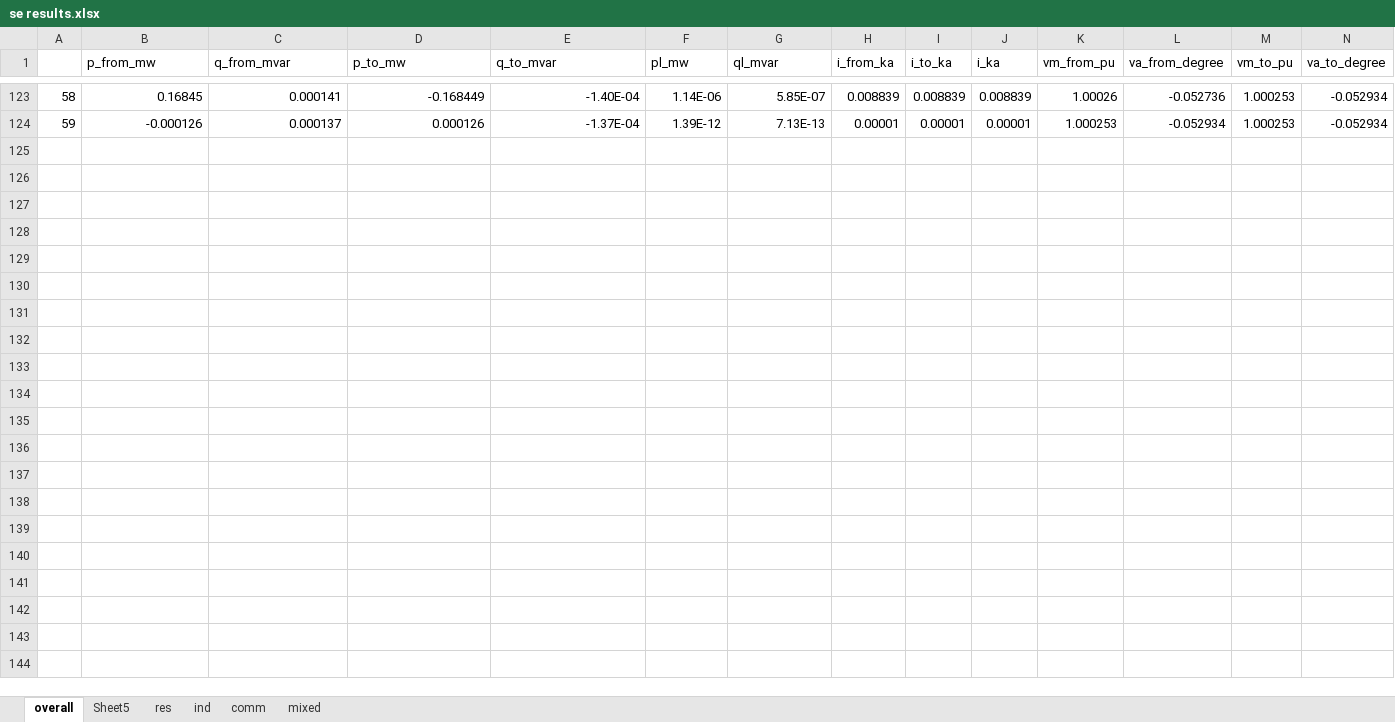
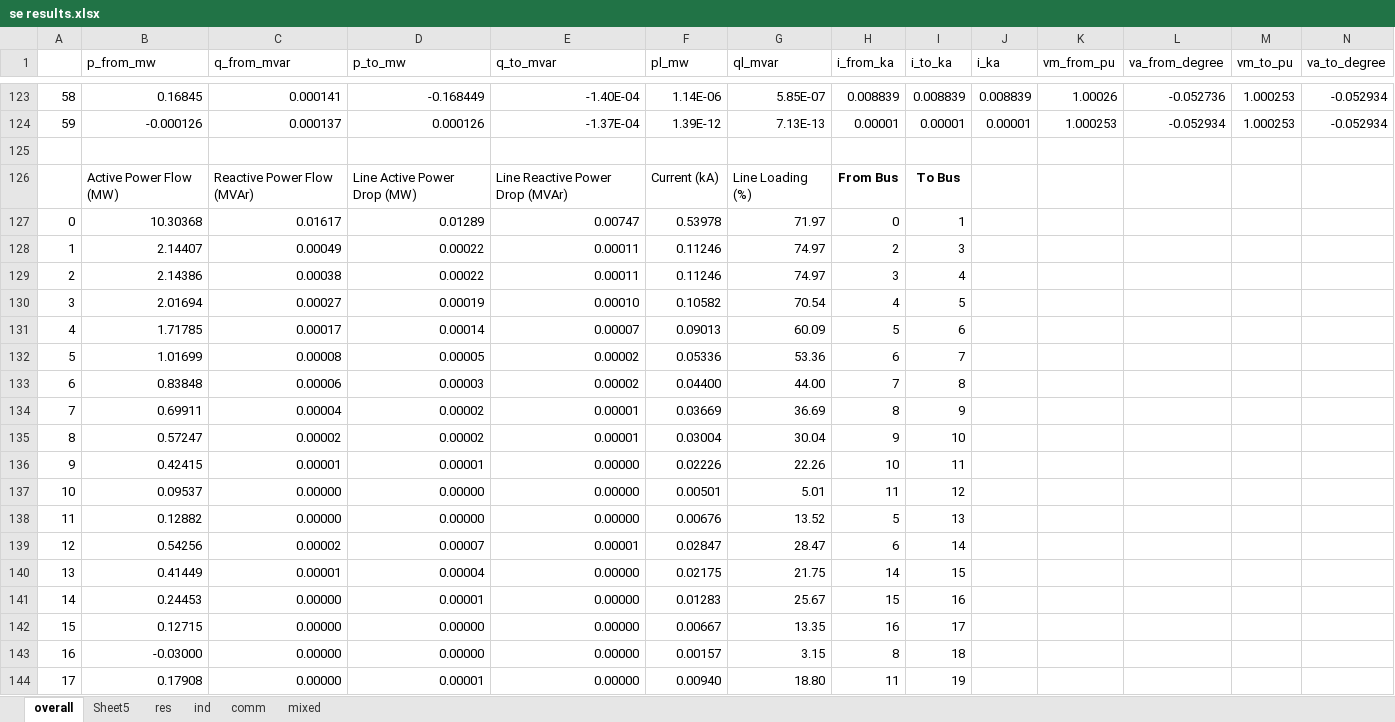
Before and after one commit to samuraisoldier/Final-Year-Project, an Excel workbook: result/se results.xlsx, sheet overall, drawn as a sheet; only a part is shown, gaps mark what is left out; values as stored, in another font and other column widths than the file's, no borders; rows hold the shown columns only; the diff covers the shown part only; the diff names each change by its address in the sheet, - before the commit and + after, or states it on an @@ line.

```diff
--- a/result/se results.xlsx (sheet overall)
+++ b/result/se results.xlsx (sheet overall)
+row 126:  | Active Power Flow (MW) | Reactive Power Flow (MVAr) | Line Active Power Drop (MW) | Line Reactive Power Drop (MVAr) | Current (kA) | Line Loading (%) | From Bus | To Bus
+row 127: 0 | 10.30368 | 0.01617 | 0.01289 | 0.00747 | 0.53978 | 71.97 | 0 | 1
+row 128: 1 | 2.14407 | 0.00049 | 0.00022 | 0.00011 | 0.11246 | 74.97 | 2 | 3
+row 129: 2 | 2.14386 | 0.00038 | 0.00022 | 0.00011 | 0.11246 | 74.97 | 3 | 4
+row 130: 3 | 2.01694 | 0.00027 | 0.00019 | 0.00010 | 0.10582 | 70.54 | 4 | 5
+row 131: 4 | 1.71785 | 0.00017 | 0.00014 | 0.00007 | 0.09013 | 60.09 | 5 | 6
+row 132: 5 | 1.01699 | 0.00008 | 0.00005 | 0.00002 | 0.05336 | 53.36 | 6 | 7
+row 133: 6 | 0.83848 | 0.00006 | 0.00003 | 0.00002 | 0.04400 | 44.00 | 7 | 8
+row 134: 7 | 0.69911 | 0.00004 | 0.00002 | 0.00001 | 0.03669 | 36.69 | 8 | 9
+row 135: 8 | 0.57247 | 0.00002 | 0.00002 | 0.00001 | 0.03004 | 30.04 | 9 | 10
+row 136: 9 | 0.42415 | 0.00001 | 0.00001 | 0.00000 | 0.02226 | 22.26 | 10 | 11
+row 137: 10 | 0.09537 | 0.00000 | 0.00000 | 0.00000 | 0.00501 | 5.01 | 11 | 12
+row 138: 11 | 0.12882 | 0.00000 | 0.00000 | 0.00000 | 0.00676 | 13.52 | 5 | 13
+row 139: 12 | 0.54256 | 0.00002 | 0.00007 | 0.00001 | 0.02847 | 28.47 | 6 | 14
+row 140: 13 | 0.41449 | 0.00001 | 0.00004 | 0.00000 | 0.02175 | 21.75 | 14 | 15
+row 141: 14 | 0.24453 | 0.00000 | 0.00001 | 0.00000 | 0.01283 | 25.67 | 15 | 16
+row 142: 15 | 0.12715 | 0.00000 | 0.00000 | 0.00000 | 0.00667 | 13.35 | 16 | 17
+row 143: 16 | -0.03000 | 0.00000 | 0.00000 | 0.00000 | 0.00157 | 3.15 | 8 | 18
+row 144: 17 | 0.17908 | 0.00000 | 0.00001 | 0.00000 | 0.00940 | 18.80 | 11 | 19
```
Also changed, not shown: 42 added rows elsewhere in this sheet, sheet mixed, sheet res, sheet comm, sheet ind, sheet Sheet5, formulas that keep their value, circuits/net3.xlsx, measurements/net_m.xlsx, 7 other files.
